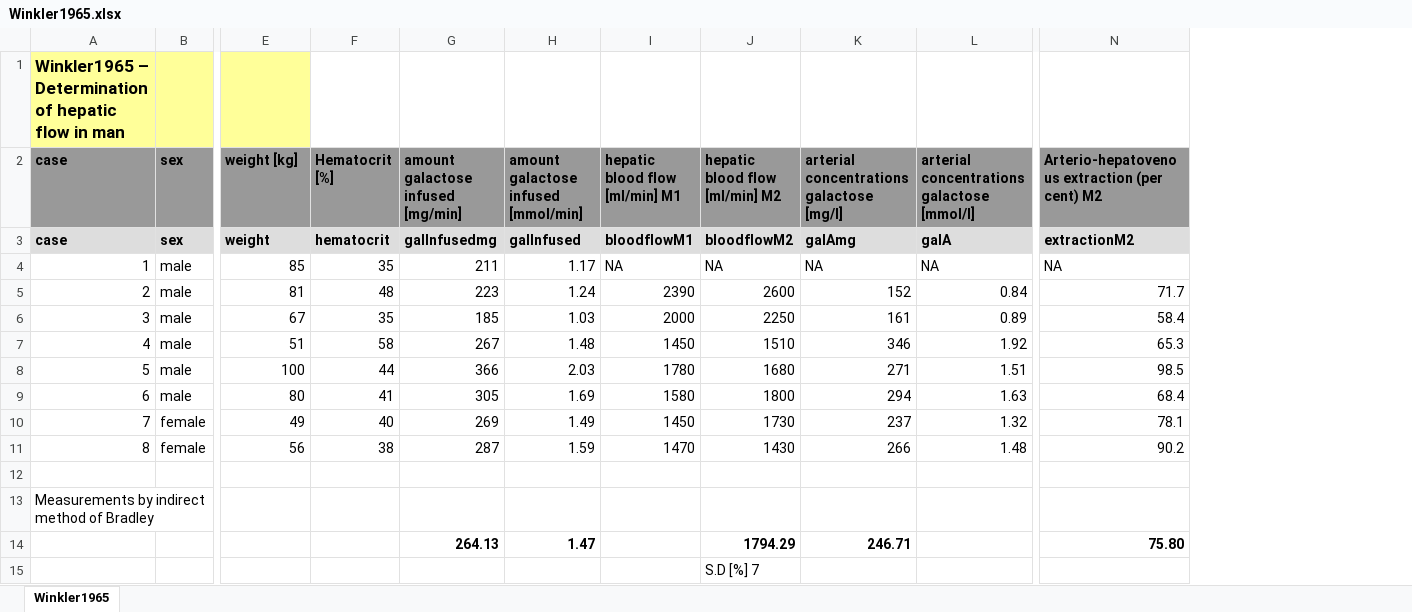
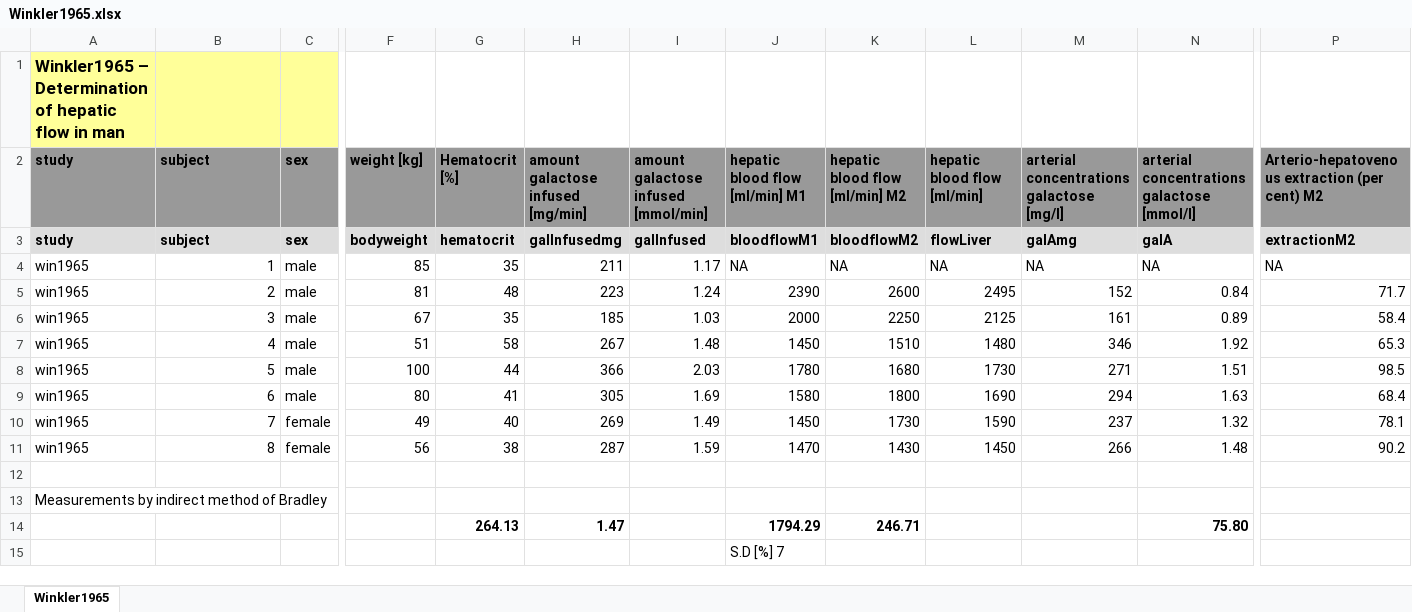
Before and after one commit to jingyayeah/multiscale-galactose, an Excel workbook: experimental_data/GEC/Winkler1965.xlsx, sheet Winkler1965, drawn as a sheet; only a part is shown, gaps mark what is left out; values as stored, in another font and other column widths than the file's, no borders; charts and pictures not drawn; removed rows and columns are numbered as before the commit, all else as after; rows hold the shown columns only; the diff names each change by its address in the sheet, - before the commit and + after, or states it on an @@ line.

Commit message:
Collecting and cleaning references for GEC data

```diff
--- a/experimental_data/GEC/Winkler1965.xlsx (sheet Winkler1965)
+++ b/experimental_data/GEC/Winkler1965.xlsx (sheet Winkler1965)
+column A (study), row 1: Winkler1965 – Determination of hepatic flow in man; rows 3-13: study | win1965 | win1965 | win1965 | win1965 | win1965 | win1965 | win1965 | win1965 |  | Measurements by indirect method of Bradley
+column L (hepatic blood flow [ml/min]), rows 3-11: flowLiver | NA | 2495 | 2125 | 1480 | 1730 | 1690 | 1590 | 1450
-B1 (subject): Winkler1965 – Determination of hepatic flow in man
+B1 (subject): (empty)
-F1 fill: #FFFF99
+F1 fill: none
-B2: case
+B2: subject
-B3 (subject): case
+B3 (subject): subject
-F3 (weight [kg]): weight
+F3 (weight [kg]): bodyweight
-B13 (subject): Measurements by indirect method of Bradley
+B13 (subject): (empty)
-row 14:  |  |  |  | 264.13 | 1.47 |  | 1794.29 | 246.71 |  | 75.80
-row 15:  |  |  |  |  |  |  | S.D [%] 7
+row 14:  |  |  |  | 264.13 | 1.47 |  | 1794.29 | 246.71 |  |  | 75.80
+row 15:  |  |  |  |  |  |  | S.D [%] 7
```
Also changed, not shown: formulas that keep their value, charts or pictures, 56 other files.
